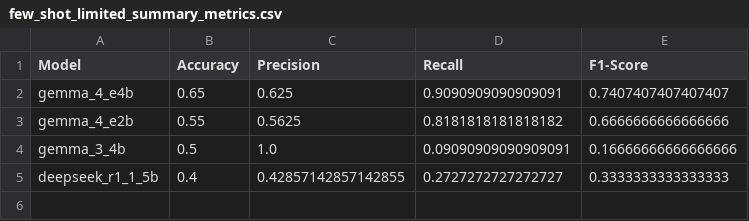
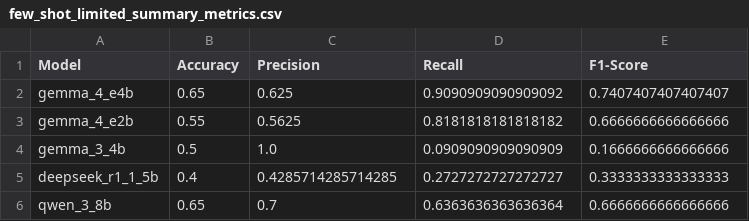
Before and after one commit to kvdep/NLP_CLICKBAIT_PROMPTING_EXP_LOG, a CSV file: results/few_shot_limited_summary_metrics.csv, drawn as a sheet.

Commit message:
Add exp few_shot_limited for model qwen_3_8b + update summary

```diff
--- a/results/few_shot_limited_summary_metrics.csv
+++ b/results/few_shot_limited_summary_metrics.csv
@@ -1,5 +1,6 @@
 Model,Accuracy,Precision,Recall,F1-Score
-gemma_4_e4b,0.65,0.625,0.9090909090909091,0.7407407407407407
+gemma_4_e4b,0.65,0.625,0.9090909090909092,0.7407407407407407
 gemma_4_e2b,0.55,0.5625,0.8181818181818182,0.6666666666666666
-gemma_3_4b,0.5,1.0,0.09090909090909091,0.16666666666666666
-deepseek_r1_1_5b,0.4,0.42857142857142855,0.2727272727272727,0.3333333333333333
+gemma_3_4b,0.5,1.0,0.0909090909090909,0.1666666666666666
+deepseek_r1_1_5b,0.4,0.4285714285714285,0.2727272727272727,0.3333333333333333
+qwen_3_8b,0.65,0.7,0.6363636363636364,0.6666666666666666
```
Also changed, not shown: 2 other files.
